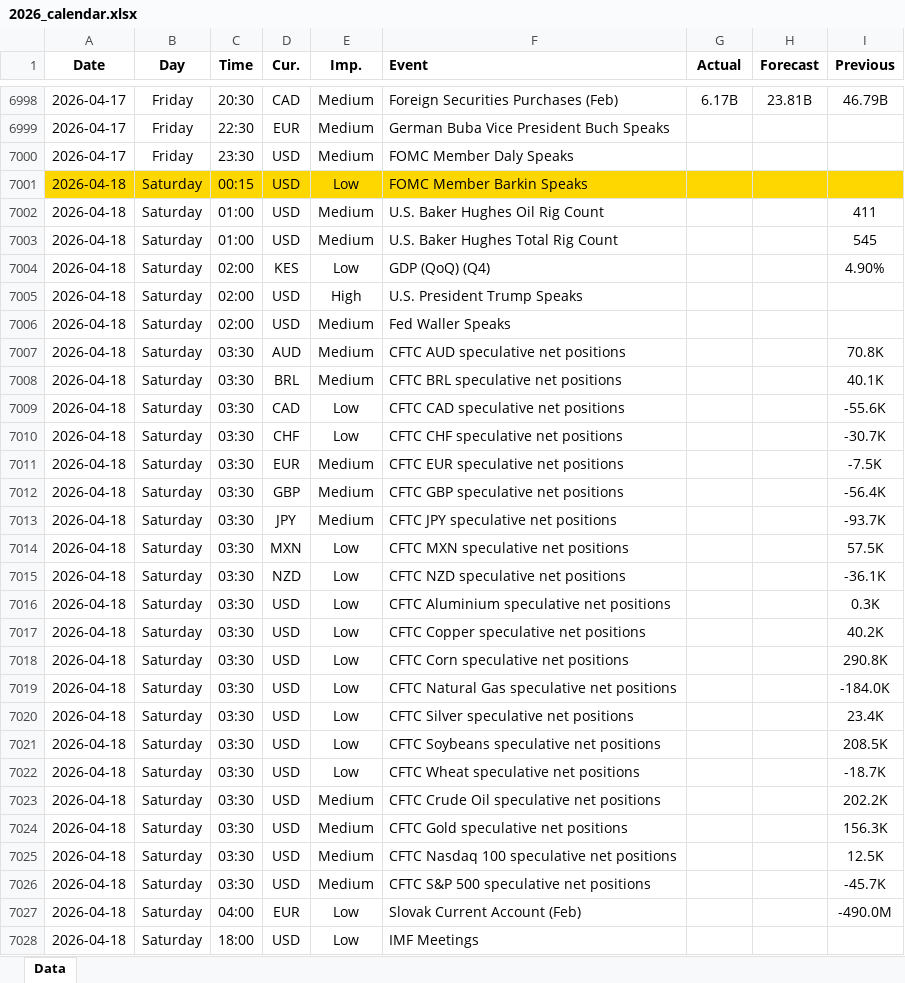
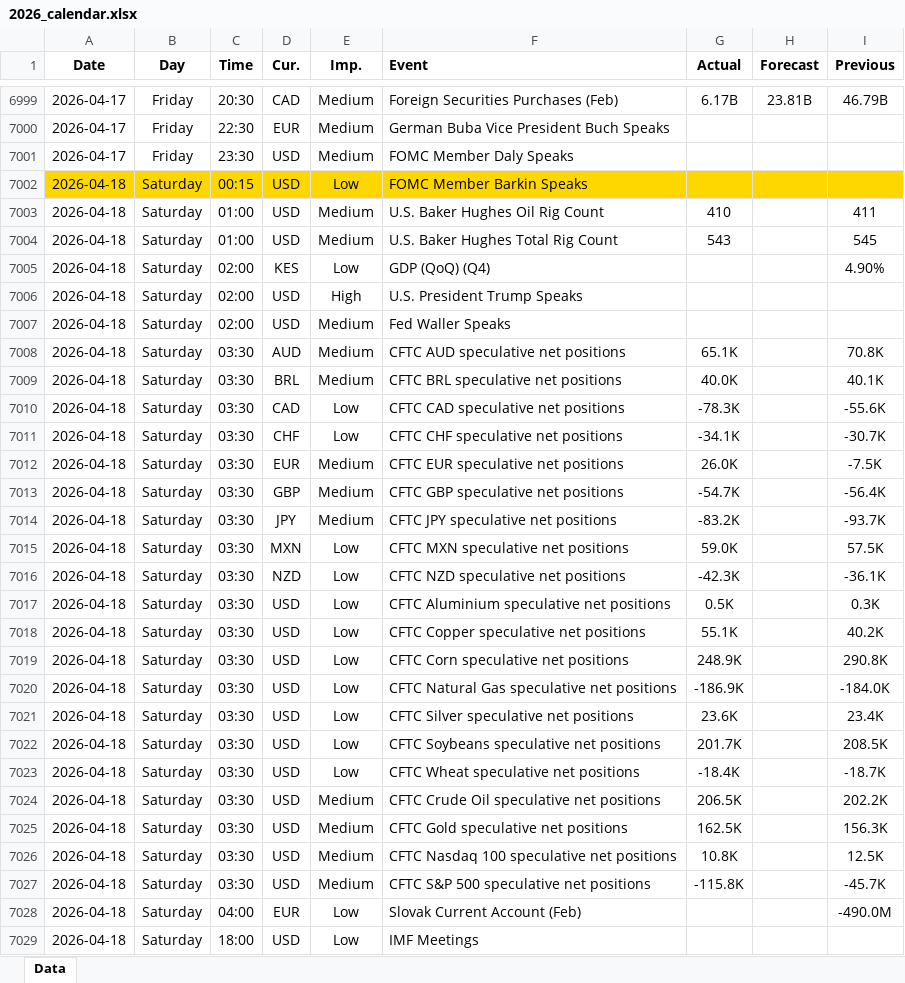
Before and after one commit to yiyousiow000814/XAUUSD-Calendar-Agent, an Excel workbook: data/Economic_Calendar/2026/2026_calendar.xlsx, sheet Data, drawn as a sheet; only a part is shown, gaps mark what is left out; values as stored, in another font and other column widths than the file's, no borders; addresses are those after the commit; the diff covers the shown part only; the diff names each change by its address in the sheet, - before the commit and + after, or states it on an @@ line.

```diff
--- a/data/Economic_Calendar/2026/2026_calendar.xlsx (sheet Data)
+++ b/data/Economic_Calendar/2026/2026_calendar.xlsx (sheet Data)
-G7003 (Actual): (empty)
+G7003 (Actual): 410
-G7004 (Actual): (empty)
+G7004 (Actual): 543
-G7008 (Actual): (empty)
+G7008 (Actual): 65.1K
-G7009 (Actual): (empty)
+G7009 (Actual): 40.0K
-G7010 (Actual): (empty)
+G7010 (Actual): -78.3K
-G7011 (Actual): (empty)
+G7011 (Actual): -34.1K
-G7012 (Actual): (empty)
+G7012 (Actual): 26.0K
-G7013 (Actual): (empty)
+G7013 (Actual): -54.7K
-G7014 (Actual): (empty)
+G7014 (Actual): -83.2K
-G7015 (Actual): (empty)
+G7015 (Actual): 59.0K
-G7016 (Actual): (empty)
+G7016 (Actual): -42.3K
-G7017 (Actual): (empty)
+G7017 (Actual): 0.5K
-G7018 (Actual): (empty)
+G7018 (Actual): 55.1K
-G7019 (Actual): (empty)
+G7019 (Actual): 248.9K
-G7020 (Actual): (empty)
+G7020 (Actual): -186.9K
-G7021 (Actual): (empty)
+G7021 (Actual): 23.6K
-G7022 (Actual): (empty)
+G7022 (Actual): 201.7K
-G7023 (Actual): (empty)
+G7023 (Actual): -18.4K
-G7024 (Actual): (empty)
+G7024 (Actual): 206.5K
-G7025 (Actual): (empty)
+G7025 (Actual): 162.5K
-G7026 (Actual): (empty)
+G7026 (Actual): 10.8K
-G7027 (Actual): (empty)
+G7027 (Actual): -115.8K
```
Also changed, not shown: 6 added rows and 1 edited cell elsewhere in this sheet, 2 other files.
